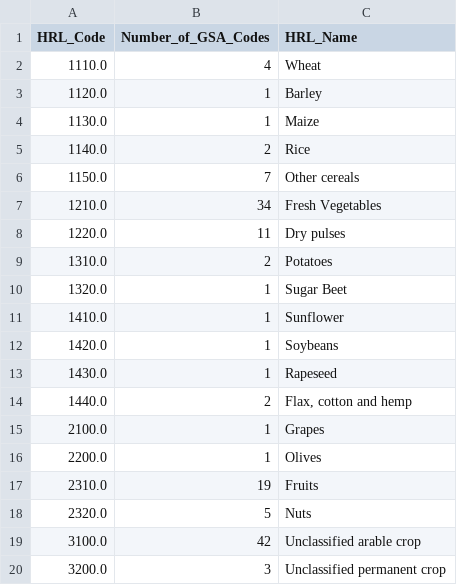
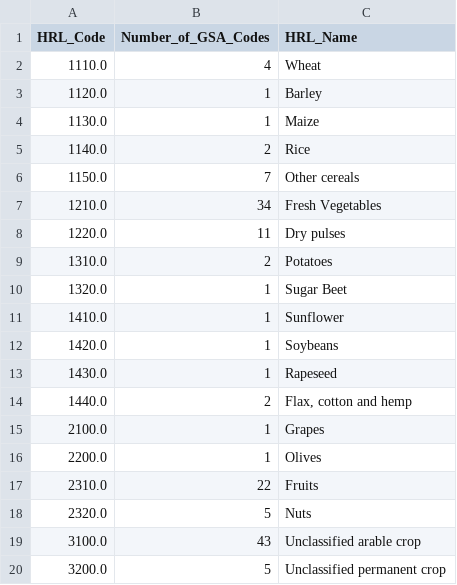
Before and after one commit to MichJRC/gsa-parcels-viewer, a CSV file: pre_process_scripts/HRL_summary_v2.csv, drawn as a sheet.

```diff
--- a/pre_process_scripts/HRL_summary_v2.csv
+++ b/pre_process_scripts/HRL_summary_v2.csv
@@ -16,5 +16,5 @@ HRL_Code,Number_of_GSA_Codes,HRL_Name
 2200.0,1,Olives
-2310.0,19,Fruits
+2310.0,22,Fruits
 2320.0,5,Nuts
-3100.0,42,Unclassified arable crop
-3200.0,3,Unclassified permanent crop
+3100.0,43,Unclassified arable crop
+3200.0,5,Unclassified permanent crop
```
Also changed, not shown: pre_process_scripts/GSA_codes_STILL_NEED_REVIEW_v2.csv, pre_process_scripts/GSA_to_HRL_AGRICULTURAL_ONLY_v2.csv, 2 other files.
